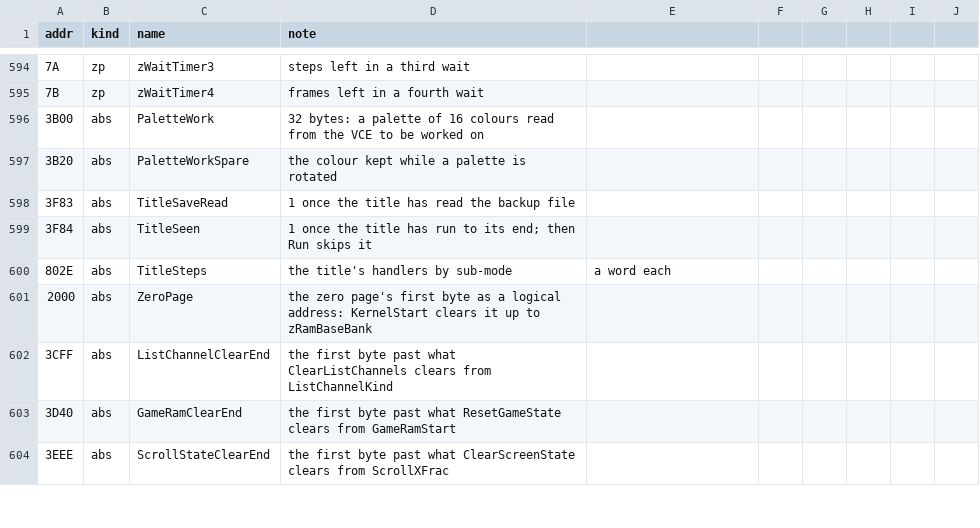
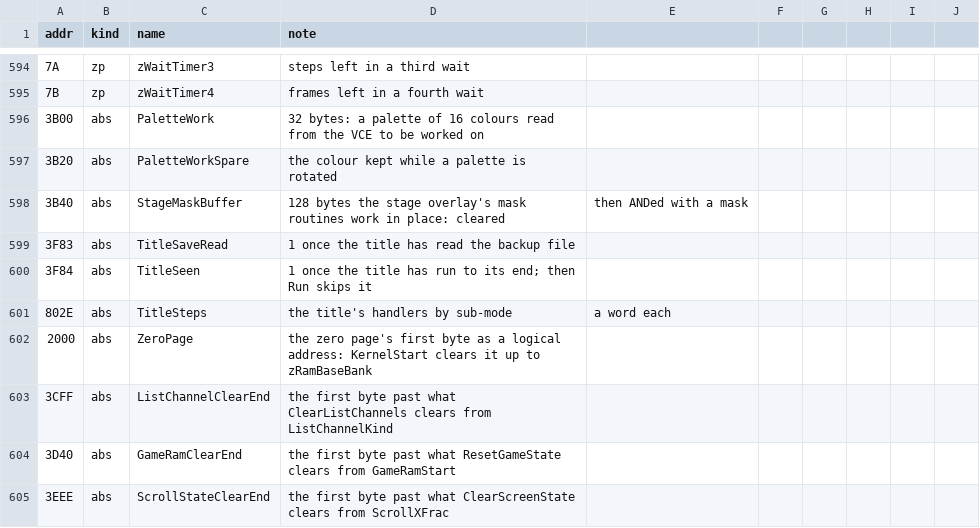
Before and after one commit to jeff-strutb/rondoofblood, a CSV file: config/rondo/symbols.csv, drawn as a sheet; only a part is shown, gaps mark what is left out; the diff names each change by its address in the sheet, - before the commit and + after, or states it on an @@ line.

Commit message:
Names: StageMaskBuffer (B40, 128 bytes) and its record, for the stage overlay's mask routines

```diff
--- a/config/rondo/symbols.csv
+++ b/config/rondo/symbols.csv
+row 598: 3B40 | abs | StageMaskBuffer | 128 bytes the stage overlay's mask routines work in place: cleared | then ANDed with a mask
```
Also changed, not shown: config/rondo/records.csv, 3 other files.
